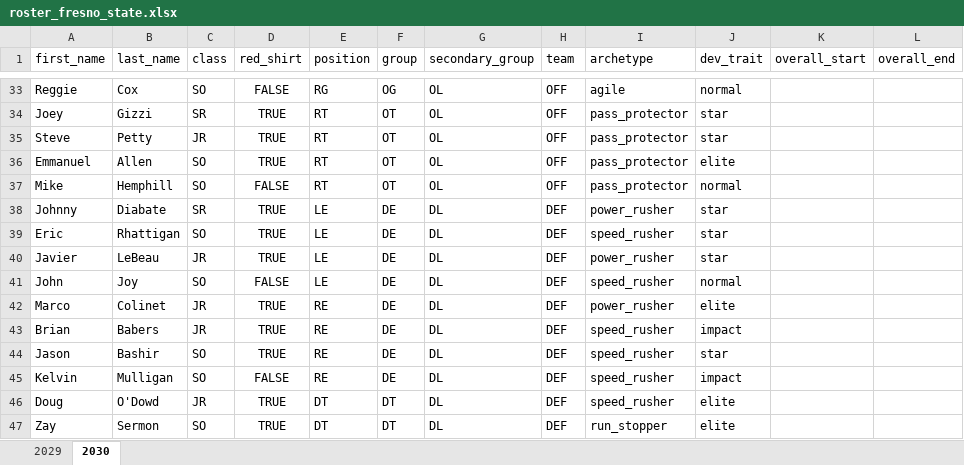
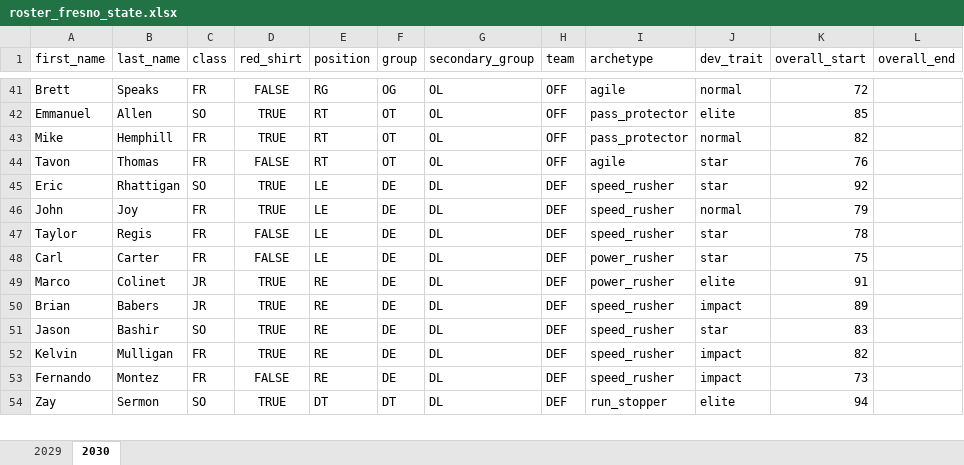
Before and after one commit to cdpeters/cfb-analysis, an Excel workbook: data/datasets/roster_fresno_state.xlsx, sheet 2030, drawn as a sheet; only a part is shown, gaps mark what is left out; values as stored, in another font and other column widths than the file's, no borders; table styles not drawn; removed rows and columns are numbered as before the commit, all else as after; the diff covers the shown part only; the diff names each change by its address in the sheet, - before the commit and + after, or states it on an @@ line.

```diff
--- a/data/datasets/roster_fresno_state.xlsx (sheet 2030)
+++ b/data/datasets/roster_fresno_state.xlsx (sheet 2030)
-A41 (first_name): Reggie
+A41 (first_name): Brett
-B41 (last_name): Cox
+B41 (last_name): Speaks
-C41 (class): SO
+C41 (class): FR
-K41 (overall_start): (empty)
+K41 (overall_start): 72
-row 34: Joey | Gizzi | SR | TRUE | RT | OT | OL | OFF | pass_protector | star
-row 35: Steve | Petty | JR | TRUE | RT | OT | OL | OFF | pass_protector | star
-K42 (overall_start): (empty)
+K42 (overall_start): 85
-C43 (class): SO
+C43 (class): FR
-D43 (red_shirt): FALSE
+D43 (red_shirt): TRUE
-K43 (overall_start): (empty)
+K43 (overall_start): 82
-row 38: Johnny | Diabate | SR | TRUE | LE | DE | DL | DEF | power_rusher | star
+row 44: Tavon | Thomas | FR | FALSE | RT | OT | OL | OFF | agile | star | 76
-K45 (overall_start): (empty)
+K45 (overall_start): 92
-row 40: Javier | LeBeau | JR | TRUE | LE | DE | DL | DEF | power_rusher | star
-C46 (class): SO
+C46 (class): FR
-D46 (red_shirt): FALSE
+D46 (red_shirt): TRUE
-K46 (overall_start): (empty)
+K46 (overall_start): 79
+row 47: Taylor | Regis | FR | FALSE | LE | DE | DL | DEF | speed_rusher | star | 78
+row 48: Carl | Carter | FR | FALSE | LE | DE | DL | DEF | power_rusher | star | 75
-K49 (overall_start): (empty)
+K49 (overall_start): 91
-K50 (overall_start): (empty)
+K50 (overall_start): 89
-K51 (overall_start): (empty)
+K51 (overall_start): 83
-C52 (class): SO
+C52 (class): FR
-D52 (red_shirt): FALSE
+D52 (red_shirt): TRUE
-K52 (overall_start): (empty)
+K52 (overall_start): 82
-row 46: Doug | O'Dowd | JR | TRUE | DT | DT | DL | DEF | speed_rusher | elite
+row 53: Fernando | Montez | FR | FALSE | RE | DE | DL | DEF | speed_rusher | impact | 73
-K54 (overall_start): (empty)
+K54 (overall_start): 94
```
Also changed, not shown: 28 added rows, 17 removed rows and 97 edited cells elsewhere in this sheet, sheet 2029.
